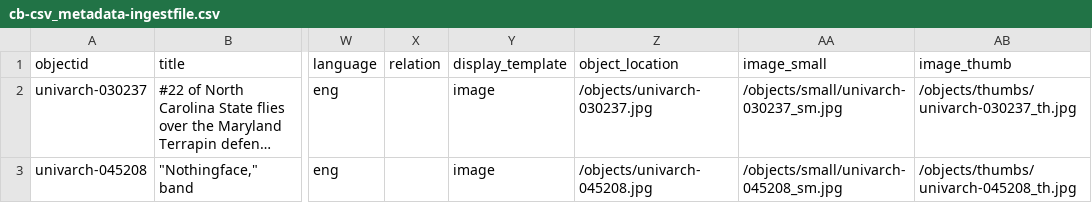
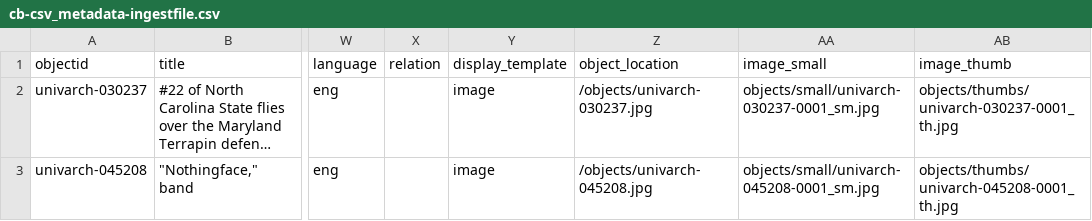
Before and after one commit to notmarian/cb-csv, a CSV file: _data/cb-csv_metadata-ingestfile.csv, drawn as a sheet; only a part is shown, gaps mark what is left out; long unchanged cells end in …; the diff names each change by its address in the sheet, - before the commit and + after, or states it on an @@ line.

Commit message:
CSV metadata updates AGAIN

```diff
--- a/_data/cb-csv_metadata-ingestfile.csv
+++ b/_data/cb-csv_metadata-ingestfile.csv
-AA2 (image_small): /objects/small/univarch-030237_sm.jpg
+AA2 (image_small): objects/small/univarch-030237-0001_sm.jpg
-AB2 (image_thumb): /objects/thumbs/univarch-030237_th.jpg
+AB2 (image_thumb): objects/thumbs/univarch-030237-0001_th.jpg
-AA3 (image_small): /objects/small/univarch-045208_sm.jpg
+AA3 (image_small): objects/small/univarch-045208-0001_sm.jpg
-AB3 (image_thumb): /objects/thumbs/univarch-045208_th.jpg
+AB3 (image_thumb): objects/thumbs/univarch-045208-0001_th.jpg
```
